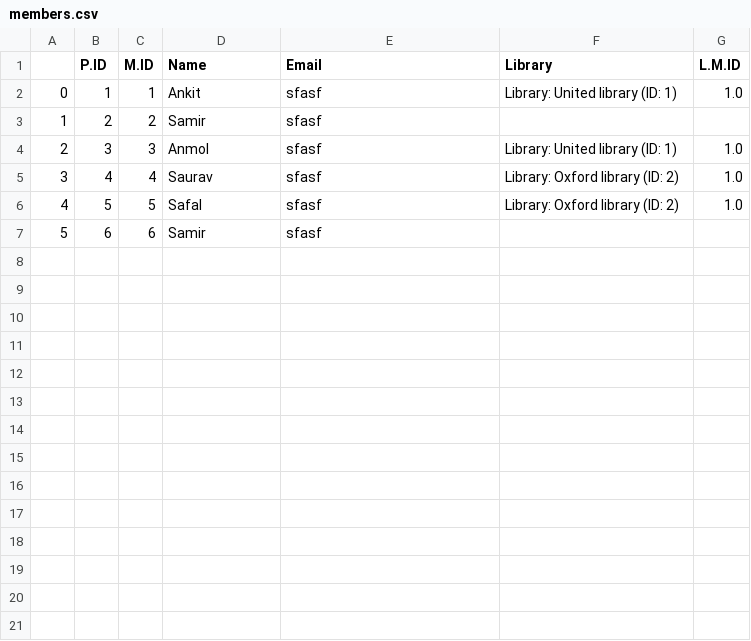
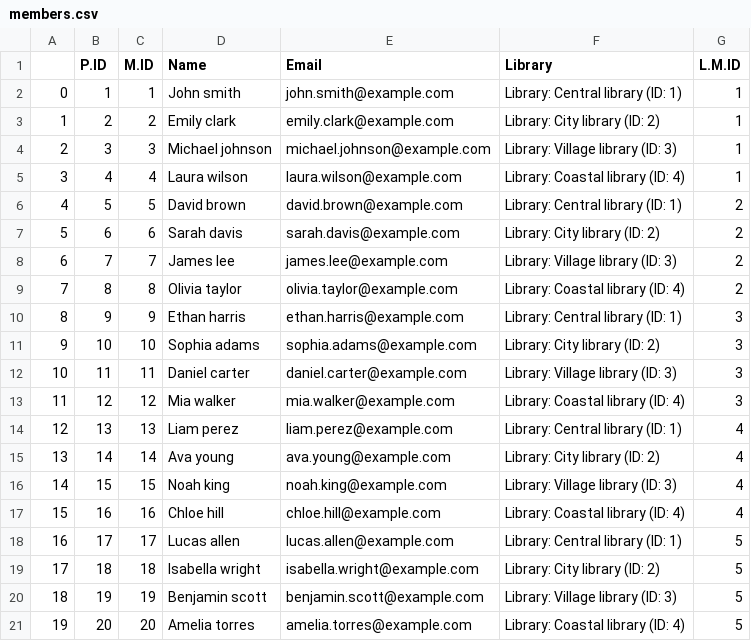
Before and after one commit to AnkitAleMgr/Python, a CSV file: selfLearning/object_oreanted_program(OOP)/library_management_system/csv_files/Members/members.csv, drawn as a sheet.

```diff
--- a/selfLearning/object_oreanted_program(OOP)/library_management_system/csv_files/Members/members.csv
+++ b/selfLearning/object_oreanted_program(OOP)/library_management_system/csv_files/Members/members.csv
@@ -1,7 +1,21 @@
 ,P.ID,M.ID,Name,Email,Library,L.M.ID
-0,1,1,Ankit,sfasf,Library: United library (ID: 1),1.0
-1,2,2,Samir,sfasf,,
-2,3,3,Anmol,sfasf,Library: United library (ID: 1),1.0
-3,4,4,Saurav,sfasf,Library: Oxford library (ID: 2),1.0
-4,5,5,Safal,sfasf,Library: Oxford library (ID: 2),1.0
-5,6,6,Samir,sfasf,,
+0,1,1,John smith,john.smith@example.com,Library: Central library (ID: 1),1
+1,2,2,Emily clark,emily.clark@example.com,Library: City library (ID: 2),1
+2,3,3,Michael johnson,michael.johnson@example.com,Library: Village library (ID: 3),1
+3,4,4,Laura wilson,laura.wilson@example.com,Library: Coastal library (ID: 4),1
+4,5,5,David brown,david.brown@example.com,Library: Central library (ID: 1),2
+5,6,6,Sarah davis,sarah.davis@example.com,Library: City library (ID: 2),2
+6,7,7,James lee,james.lee@example.com,Library: Village library (ID: 3),2
+7,8,8,Olivia taylor,olivia.taylor@example.com,Library: Coastal library (ID: 4),2
+8,9,9,Ethan harris,ethan.harris@example.com,Library: Central library (ID: 1),3
+9,10,10,Sophia adams,sophia.adams@example.com,Library: City library (ID: 2),3
+10,11,11,Daniel carter,daniel.carter@example.com,Library: Village library (ID: 3),3
+11,12,12,Mia walker,mia.walker@example.com,Library: Coastal library (ID: 4),3
+12,13,13,Liam perez,liam.perez@example.com,Library: Central library (ID: 1),4
+13,14,14,Ava young,ava.young@example.com,Library: City library (ID: 2),4
+14,15,15,Noah king,noah.king@example.com,Library: Village library (ID: 3),4
+15,16,16,Chloe hill,chloe.hill@example.com,Library: Coastal library (ID: 4),4
+16,17,17,Lucas allen,lucas.allen@example.com,Library: Central library (ID: 1),5
+17,18,18,Isabella wright,isabella.wright@example.com,Library: City library (ID: 2),5
+18,19,19,Benjamin scott,benjamin.scott@example.com,Library: Village library (ID: 3),5
+19,20,20,Amelia torres,amelia.torres@example.com,Library: Coastal library (ID: 4),5
```
Also changed, not shown: selfLearning/object_oreanted_program(OOP)/library_management_system/csv_files/Books/Books.csv, selfLearning/object_oreanted_program(OOP)/library_management_system/csv_files/Librarians/libraians.csv, 13 other files.
